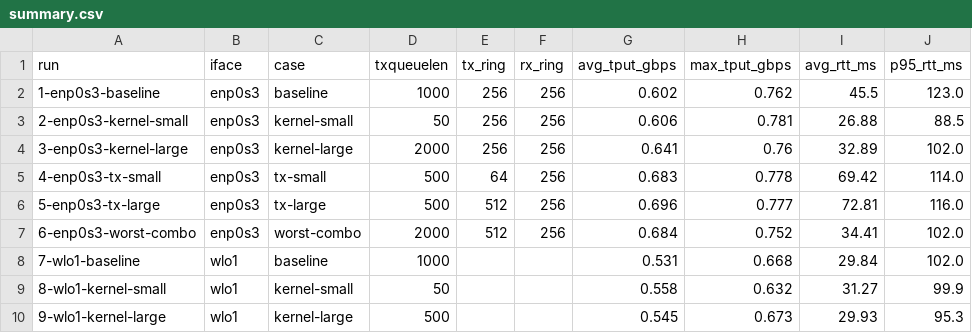
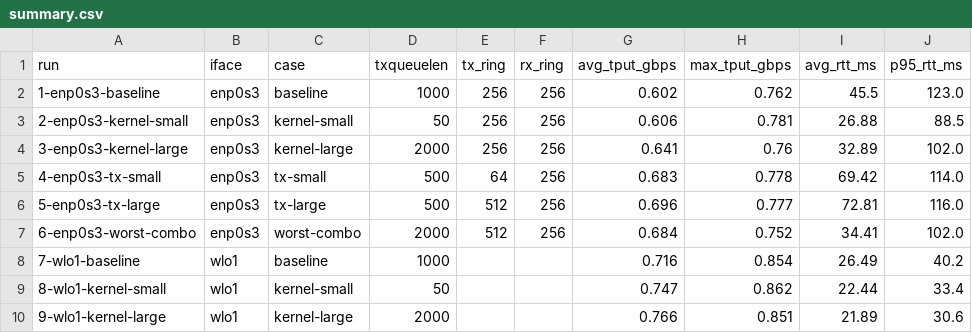
Before and after one commit to LamarAlSubhi/CS244, a CSV file: as3/plots/summary.csv, drawn as a sheet.

Commit message:
new plots

```diff
--- a/as3/plots/summary.csv
+++ b/as3/plots/summary.csv
@@ -7,4 +7,4 @@ run,iface,case,txqueuelen,tx_ring,rx_ring,avg_tput_gbps,max_tput_gbps,avg_rtt_ms
 6-enp0s3-worst-combo,enp0s3,worst-combo,2000,512,256,0.684,0.752,34.41,102.0
-7-wlo1-baseline,wlo1,baseline,1000,,,0.531,0.668,29.84,102.0
-8-wlo1-kernel-small,wlo1,kernel-small,50,,,0.558,0.632,31.27,99.9
-9-wlo1-kernel-large,wlo1,kernel-large,500,,,0.545,0.673,29.93,95.3
+7-wlo1-baseline,wlo1,baseline,1000,,,0.716,0.854,26.49,40.2
+8-wlo1-kernel-small,wlo1,kernel-small,50,,,0.747,0.862,22.44,33.4
+9-wlo1-kernel-large,wlo1,kernel-large,2000,,,0.766,0.851,21.89,30.6
```
Also changed, not shown: 4 other files.
